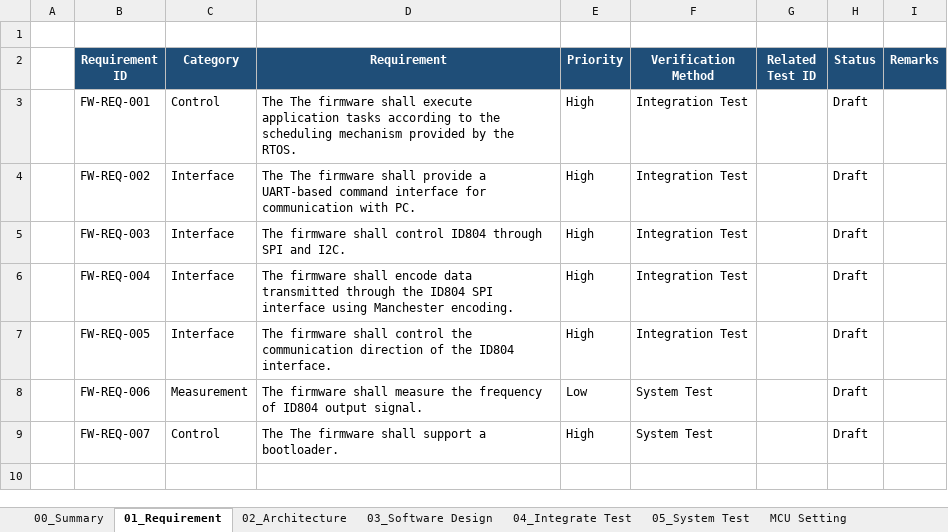
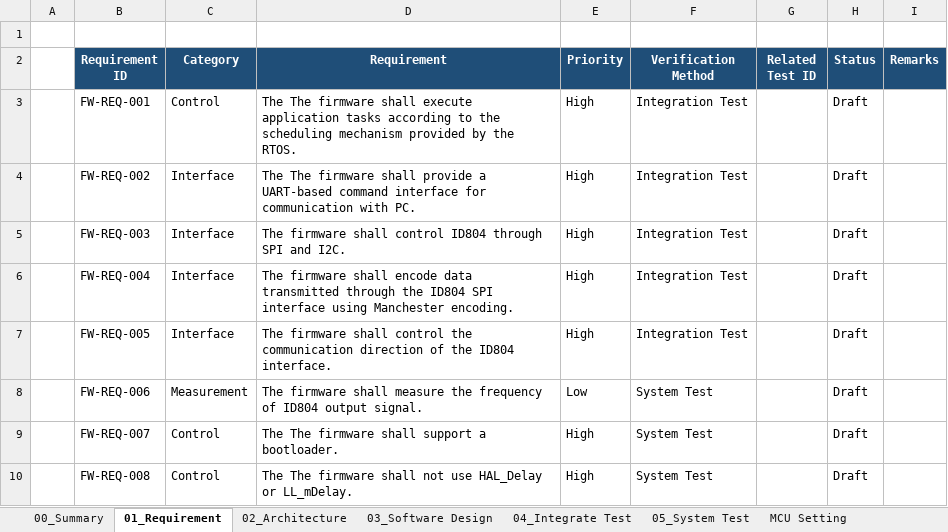
Before and after one commit to oio9595/Global_Technologies_FW, an Excel workbook: ID804/ID804_FA_Board/Docs/Firmware_Development_Documentation.xlsx, sheet 01_Requirement, drawn as a sheet; values as stored, in another font and other column widths than the file's, no borders; the diff names each change by its address in the sheet, - before the commit and + after, or states it on an @@ line.

```diff
--- a/ID804/ID804_FA_Board/Docs/Firmware_Development_Documentation.xlsx (sheet 01_Requirement)
+++ b/ID804/ID804_FA_Board/Docs/Firmware_Development_Documentation.xlsx (sheet 01_Requirement)
+row 10:  | FW-REQ-008 | Control | The The firmware shall not use HAL_Delay or LL_mDelay. | High | System Test |  | Draft
```
Also changed, not shown: 1 other file.
